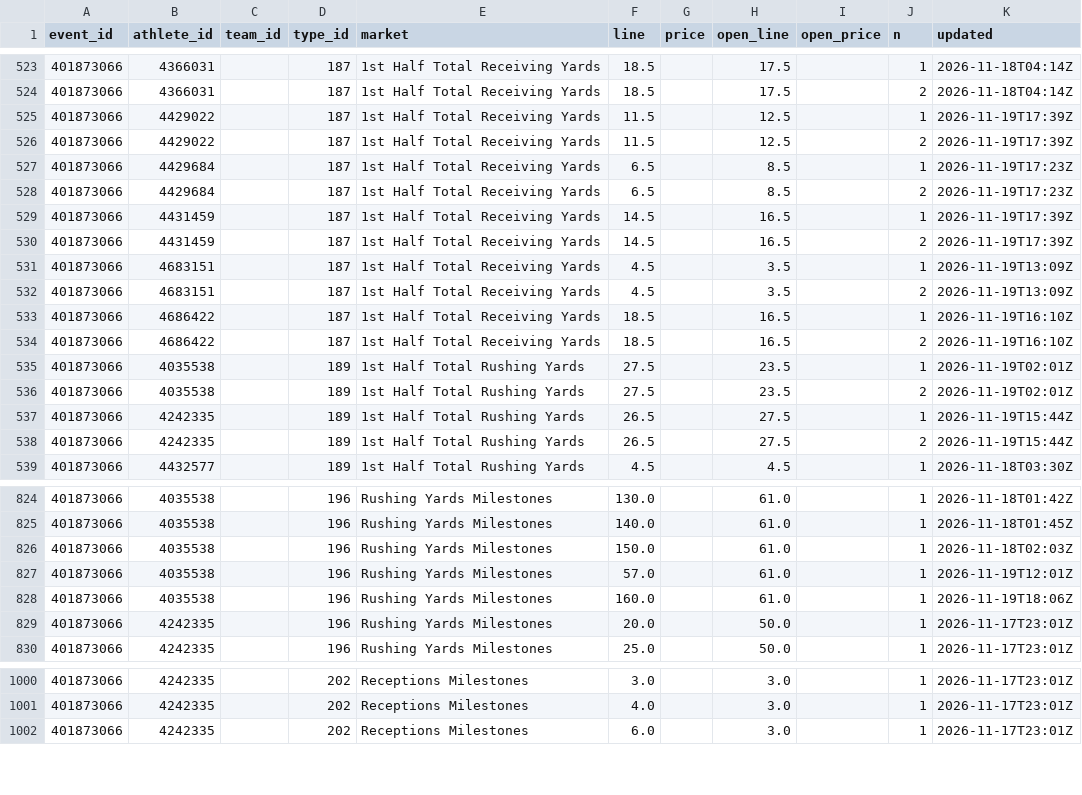
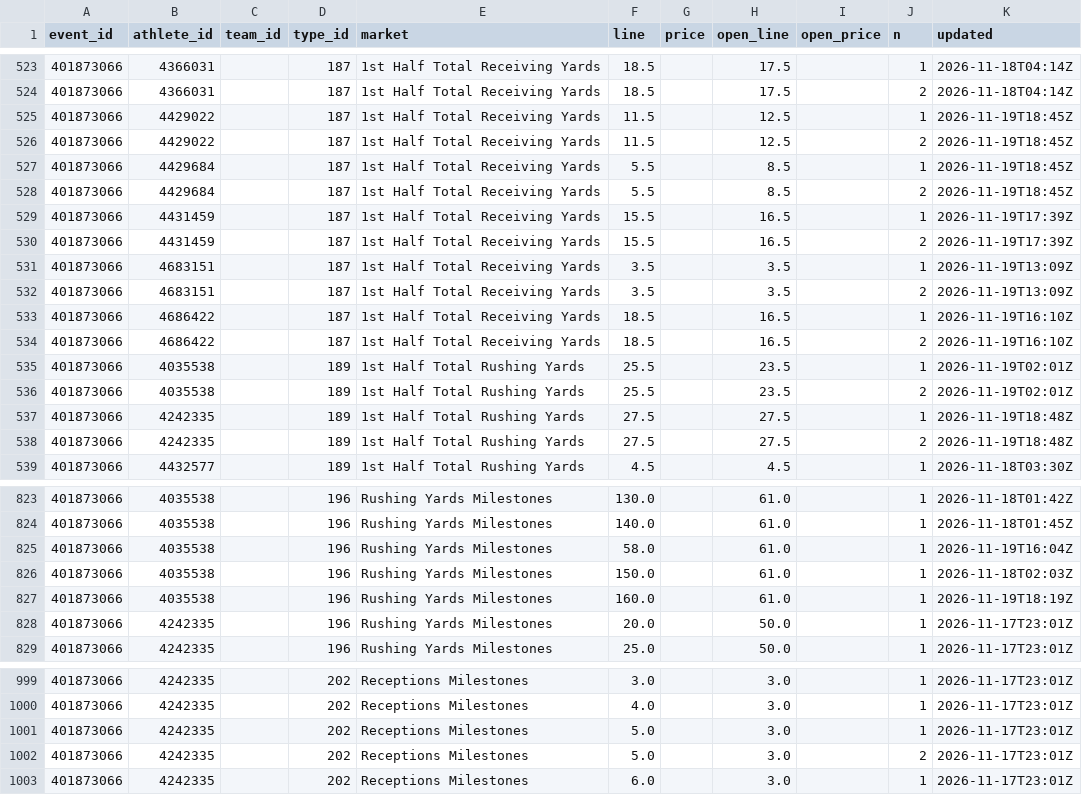
Before and after one commit to Seed808/theesness-data, a CSV file: data/espn/nfl/props/401873066/latest.csv, drawn as a sheet; only a part is shown, gaps mark what is left out; the diff covers the shown part only.

```diff
--- a/data/espn/nfl/props/401873066/latest.csv
+++ b/data/espn/nfl/props/401873066/latest.csv
@@ -524,16 +524,16 @@ event_id,athlete_id,team_id,type_id,market,line,price,open_line,open_price,n,upd
 401873066,4366031,,187,1st Half Total Receiving Yards,18.5,,17.5,,2,2026-11-18T04:14Z
-401873066,4429022,,187,1st Half Total Receiving Yards,11.5,,12.5,,1,2026-11-19T17:39Z
-401873066,4429022,,187,1st Half Total Receiving Yards,11.5,,12.5,,2,2026-11-19T17:39Z
-401873066,4429684,,187,1st Half Total Receiving Yards,6.5,,8.5,,1,2026-11-19T17:23Z
-401873066,4429684,,187,1st Half Total Receiving Yards,6.5,,8.5,,2,2026-11-19T17:23Z
-401873066,4431459,,187,1st Half Total Receiving Yards,14.5,,16.5,,1,2026-11-19T17:39Z
-401873066,4431459,,187,1st Half Total Receiving Yards,14.5,,16.5,,2,2026-11-19T17:39Z
-401873066,4683151,,187,1st Half Total Receiving Yards,4.5,,3.5,,1,2026-11-19T13:09Z
-401873066,4683151,,187,1st Half Total Receiving Yards,4.5,,3.5,,2,2026-11-19T13:09Z
+401873066,4429022,,187,1st Half Total Receiving Yards,11.5,,12.5,,1,2026-11-19T18:45Z
+401873066,4429022,,187,1st Half Total Receiving Yards,11.5,,12.5,,2,2026-11-19T18:45Z
+401873066,4429684,,187,1st Half Total Receiving Yards,5.5,,8.5,,1,2026-11-19T18:45Z
+401873066,4429684,,187,1st Half Total Receiving Yards,5.5,,8.5,,2,2026-11-19T18:45Z
+401873066,4431459,,187,1st Half Total Receiving Yards,15.5,,16.5,,1,2026-11-19T17:39Z
+401873066,4431459,,187,1st Half Total Receiving Yards,15.5,,16.5,,2,2026-11-19T17:39Z
+401873066,4683151,,187,1st Half Total Receiving Yards,3.5,,3.5,,1,2026-11-19T13:09Z
+401873066,4683151,,187,1st Half Total Receiving Yards,3.5,,3.5,,2,2026-11-19T13:09Z
 401873066,4686422,,187,1st Half Total Receiving Yards,18.5,,16.5,,1,2026-11-19T16:10Z
 401873066,4686422,,187,1st Half Total Receiving Yards,18.5,,16.5,,2,2026-11-19T16:10Z
-401873066,4035538,,189,1st Half Total Rushing Yards,27.5,,23.5,,1,2026-11-19T02:01Z
-401873066,4035538,,189,1st Half Total Rushing Yards,27.5,,23.5,,2,2026-11-19T02:01Z
-401873066,4242335,,189,1st Half Total Rushing Yards,26.5,,27.5,,1,2026-11-19T15:44Z
-401873066,4242335,,189,1st Half Total Rushing Yards,26.5,,27.5,,2,2026-11-19T15:44Z
+401873066,4035538,,189,1st Half Total Rushing Yards,25.5,,23.5,,1,2026-11-19T02:01Z
+401873066,4035538,,189,1st Half Total Rushing Yards,25.5,,23.5,,2,2026-11-19T02:01Z
+401873066,4242335,,189,1st Half Total Rushing Yards,27.5,,27.5,,1,2026-11-19T18:48Z
+401873066,4242335,,189,1st Half Total Rushing Yards,27.5,,27.5,,2,2026-11-19T18:48Z
 401873066,4432577,,189,1st Half Total Rushing Yards,4.5,,4.5,,1,2026-11-18T03:30Z
@@ -825,5 +824,5 @@ event_id,athlete_id,team_id,type_id,market,line,price,open_line,open_price,n,upd
 401873066,4035538,,196,Rushing Yards Milestones,140.0,,61.0,,1,2026-11-18T01:45Z
+401873066,4035538,,196,Rushing Yards Milestones,58.0,,61.0,,1,2026-11-19T16:04Z
 401873066,4035538,,196,Rushing Yards Milestones,150.0,,61.0,,1,2026-11-18T02:03Z
-401873066,4035538,,196,Rushing Yards Milestones,57.0,,61.0,,1,2026-11-19T12:01Z
-401873066,4035538,,196,Rushing Yards Milestones,160.0,,61.0,,1,2026-11-19T18:06Z
+401873066,4035538,,196,Rushing Yards Milestones,160.0,,61.0,,1,2026-11-19T18:19Z
 401873066,4242335,,196,Rushing Yards Milestones,20.0,,50.0,,1,2026-11-17T23:01Z
@@ -1001,2 +1000,4 @@ event_id,athlete_id,team_id,type_id,market,line,price,open_line,open_price,n,upd
 401873066,4242335,,202,Receptions Milestones,4.0,,3.0,,1,2026-11-17T23:01Z
+401873066,4242335,,202,Receptions Milestones,5.0,,3.0,,1,2026-11-17T23:01Z
+401873066,4242335,,202,Receptions Milestones,5.0,,3.0,,2,2026-11-17T23:01Z
 401873066,4242335,,202,Receptions Milestones,6.0,,3.0,,1,2026-11-17T23:01Z
```
Also changed, not shown: 2 added rows, 4 removed rows and 46 edited cells elsewhere in this file, data/espn/nba/props/401910019/latest.csv, data/espn/nba/props/401910020/latest.csv, 56 other files.
